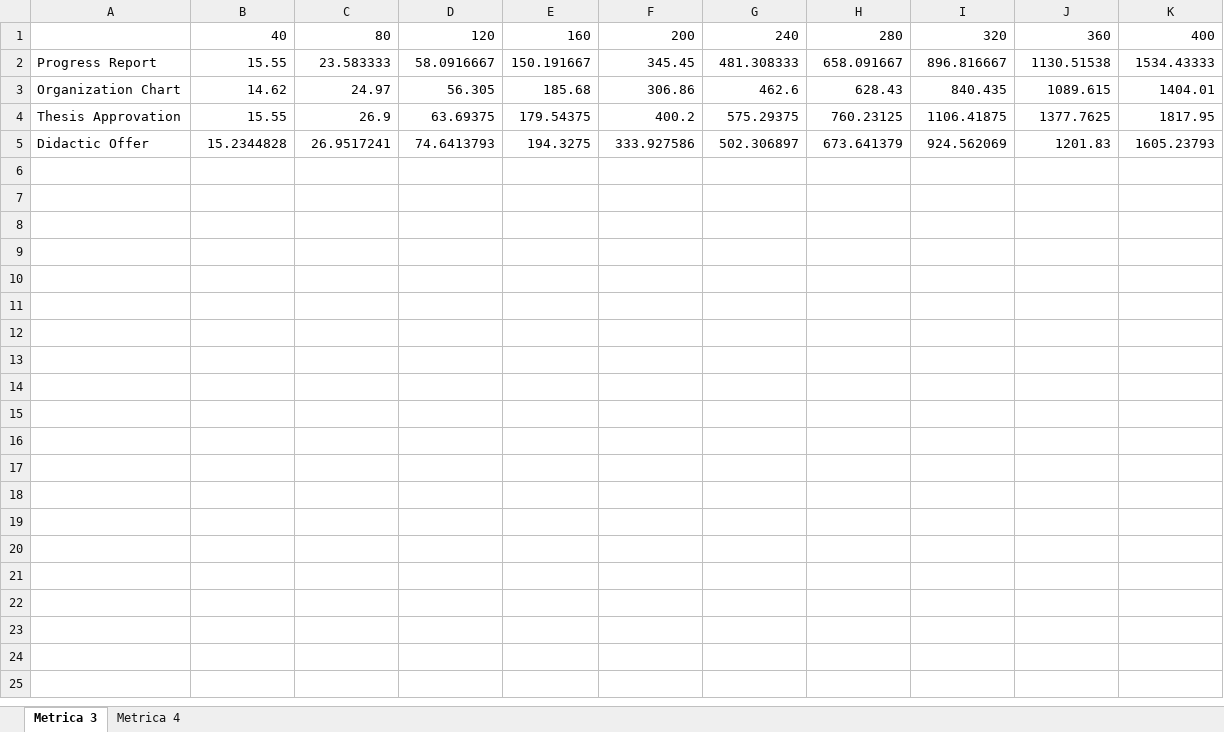
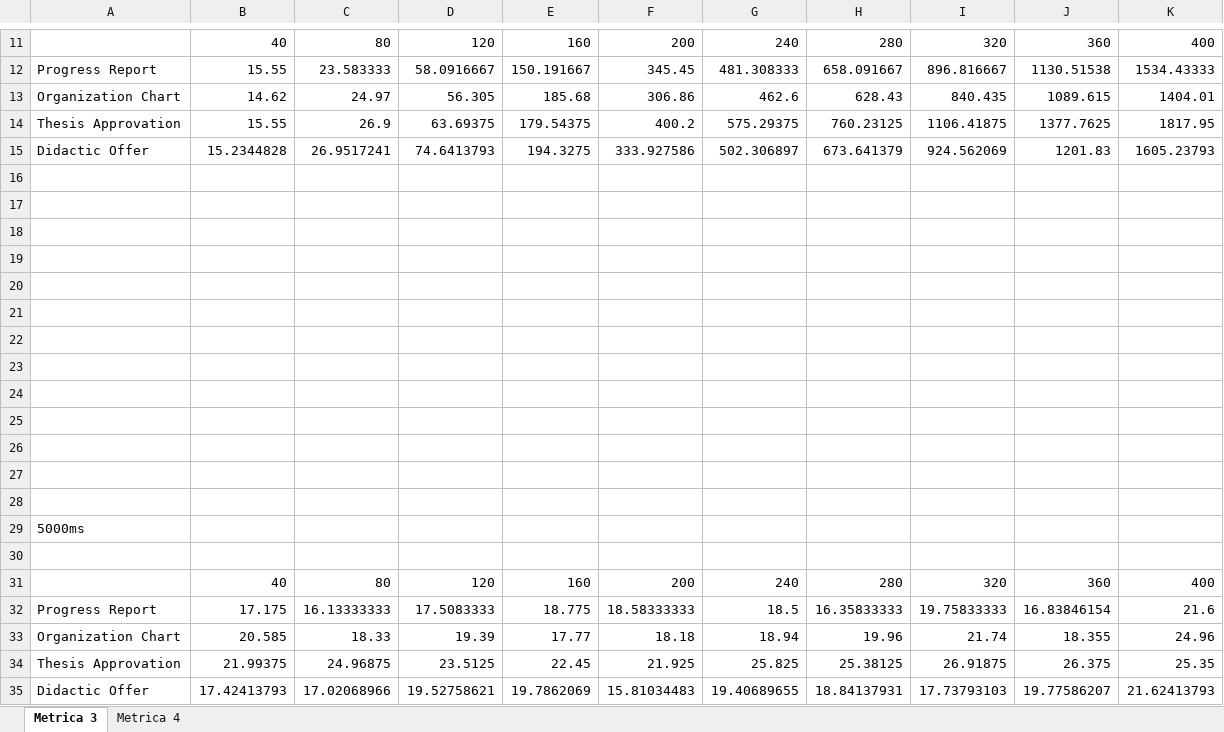
Before and after one commit to mattiamarilli/unifi_phd, an Excel workbook: documentation/ElaborazioneDati.xlsx, sheet Metrica 3, drawn as a sheet; only a part is shown, gaps mark what is left out; values as stored, in another font and other column widths than the file's, no borders; charts and pictures not drawn; the diff covers the shown part only; the diff names each change by its address in the sheet, - before the commit and + after, or states it on an @@ line.

```diff
--- a/documentation/ElaborazioneDati.xlsx (sheet Metrica 3)
+++ b/documentation/ElaborazioneDati.xlsx (sheet Metrica 3)
+row 16: (empty)
+row 17: (empty)
+row 18: (empty)
+row 19: (empty)
+row 20: (empty)
+row 21: (empty)
+row 22: (empty)
+row 23: (empty)
+row 24: (empty)
+row 25: (empty)
+row 26: (empty)
+row 27: (empty)
+row 28: (empty)
+row 29: 5000ms
+row 30: (empty)
+row 31:  | 40 | 80 | 120 | 160 | 200 | 240 | 280 | 320 | 360 | 400
+row 32: Progress Report | 17.175 | 16.13333333 | 17.5083333 | 18.775 | 18.58333333 | 18.5 | 16.35833333 | 19.75833333 | 16.83846154 | 21.6
+row 33: Organization Chart | 20.585 | 18.33 | 19.39 | 17.77 | 18.18 | 18.94 | 19.96 | 21.74 | 18.355 | 24.96
+row 34: Thesis Approvation | 21.99375 | 24.96875 | 23.5125 | 22.45 | 21.925 | 25.825 | 25.38125 | 26.91875 | 26.375 | 25.35
+row 35: Didactic Offer | 17.42413793 | 17.02068966 | 19.52758621 | 19.7862069 | 15.81034483 | 19.40689655 | 18.84137931 | 17.73793103 | 19.77586207 | 21.62413793
```
Also changed, not shown: 10 added rows elsewhere in this sheet, charts or pictures, documentation/MultiUserIncreaseDo.xlsx, documentation/MultiUserIncreaseOc.xlsx, 16 other files.
